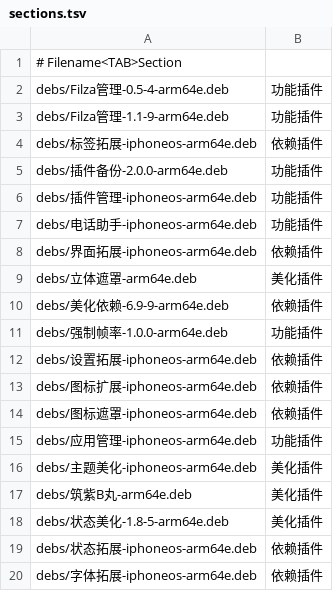
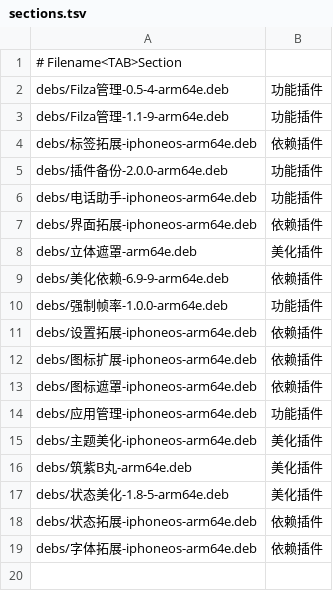
Before and after one commit to 154328106/repo, a TSV file: config/sections.tsv, drawn as a sheet.

Commit message:
Remove 插件管理-iphoneos-arm64e

```diff
--- a/config/sections.tsv
+++ b/config/sections.tsv
@@ -5,3 +5,2 @@ debs/标签拓展-iphoneos-arm64e.deb	依赖插件
 debs/插件备份-2.0.0-arm64e.deb	功能插件
-debs/插件管理-iphoneos-arm64e.deb	功能插件
 debs/电话助手-iphoneos-arm64e.deb	功能插件
```
Also changed, not shown: 1 other file.
